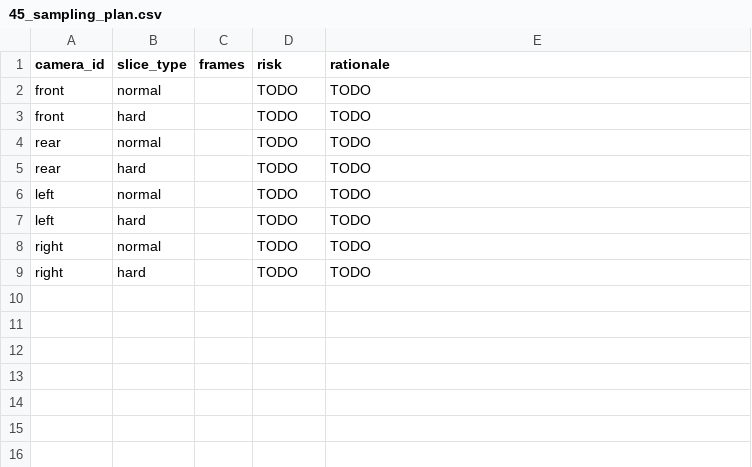
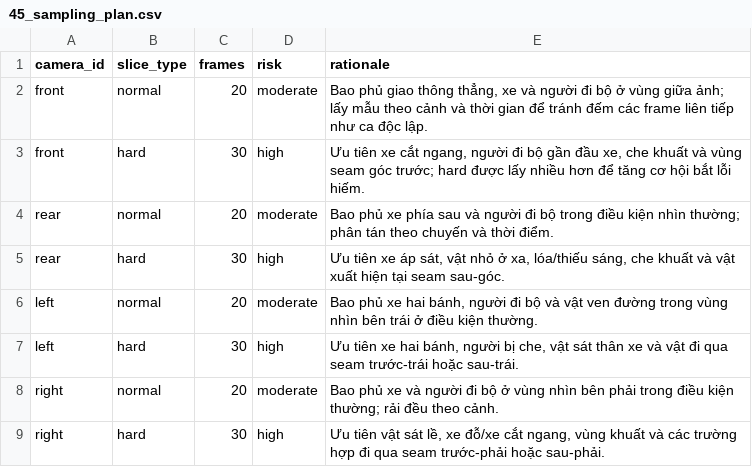
Before and after one commit to ttat288/K4-L2-DAY11-DataAnnotationOperationsSpecialist-2A202602232-Fisheye, a CSV file: submission/45_sampling_plan.csv, drawn as a sheet.

Commit message:
Complete B4-dense QA review and submission notes

```diff
--- a/submission/45_sampling_plan.csv
+++ b/submission/45_sampling_plan.csv
@@ -1,9 +1,9 @@
 camera_id,slice_type,frames,risk,rationale
-front,normal,,TODO,TODO
-front,hard,,TODO,TODO
-rear,normal,,TODO,TODO
-rear,hard,,TODO,TODO
-left,normal,,TODO,TODO
-left,hard,,TODO,TODO
-right,normal,,TODO,TODO
-right,hard,,TODO,TODO
+front,normal,20,moderate,"Bao phủ giao thông thẳng, xe và người đi bộ ở vùng giữa ảnh; lấy mẫu theo cảnh và thời gian để tránh đếm các frame liên tiếp như ca độc lập."
+front,hard,30,high,"Ưu tiên xe cắt ngang, người đi bộ gần đầu xe, che khuất và vùng seam góc trước; hard được lấy nhiều hơn để tăng cơ hội bắt lỗi hiếm."
+rear,normal,20,moderate,"Bao phủ xe phía sau và người đi bộ trong điều kiện nhìn thường; phân tán theo chuyến và thời điểm."
+rear,hard,30,high,"Ưu tiên xe áp sát, vật nhỏ ở xa, lóa/thiếu sáng, che khuất và vật xuất hiện tại seam sau-góc."
+left,normal,20,moderate,"Bao phủ xe hai bánh, người đi bộ và vật ven đường trong vùng nhìn bên trái ở điều kiện thường."
+left,hard,30,high,"Ưu tiên xe hai bánh, người bị che, vật sát thân xe và vật đi qua seam trước-trái hoặc sau-trái."
+right,normal,20,moderate,"Bao phủ xe và người đi bộ ở vùng nhìn bên phải trong điều kiện thường; rải đều theo cảnh."
+right,hard,30,high,"Ưu tiên vật sát lề, xe đỗ/xe cắt ngang, vùng khuất và các trường hợp đi qua seam trước-phải hoặc sau-phải."
```
Also changed, not shown: 17 other files.
